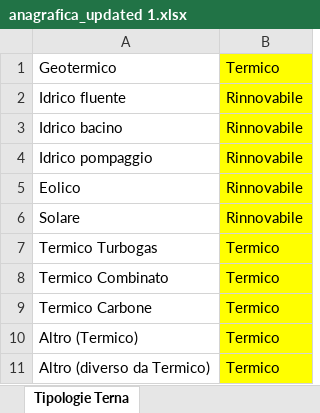
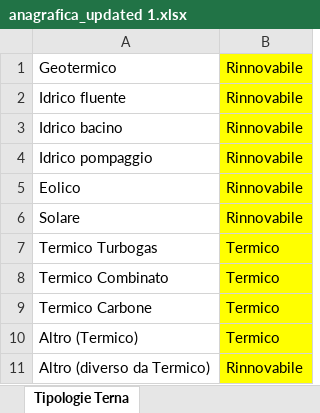
Before and after one commit to majoGel/GProjects, an Excel workbook: Data/anagrafica_updated 1.xlsx, sheet Tipologie Terna, drawn as a sheet; values as stored, in another font and other column widths than the file's, no borders; the diff names each change by its address in the sheet, - before the commit and + after, or states it on an @@ line.

```diff
--- a/Data/anagrafica_updated 1.xlsx (sheet Tipologie Terna)
+++ b/Data/anagrafica_updated 1.xlsx (sheet Tipologie Terna)
-B1: Termico
+B1: Rinnovabile
-B11: Termico
+B11: Rinnovabile
```
Also changed, not shown: Data/classificazione_unit_reference.xlsx.
